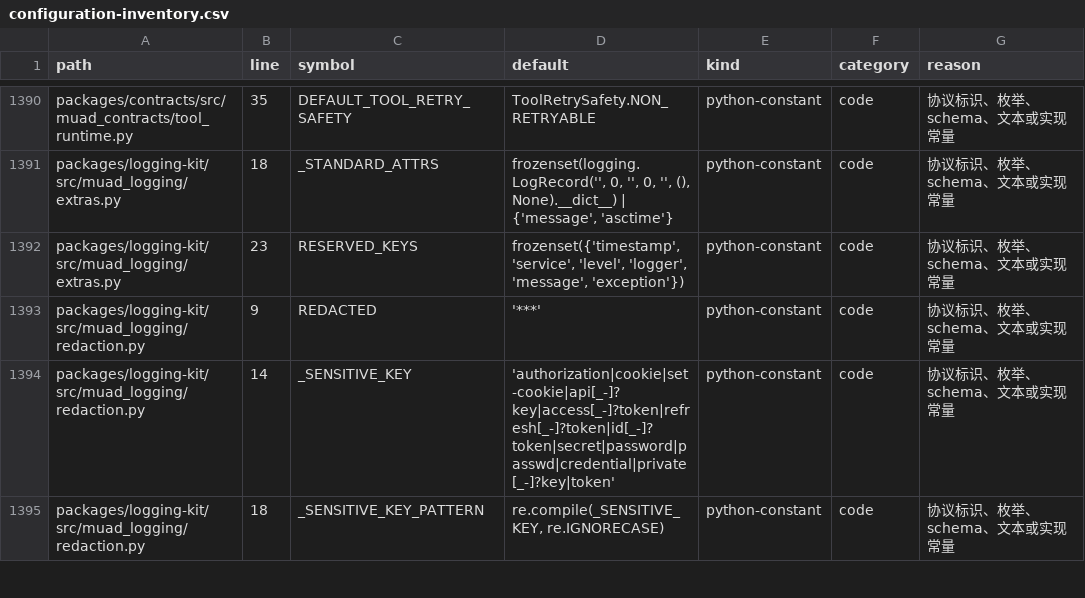
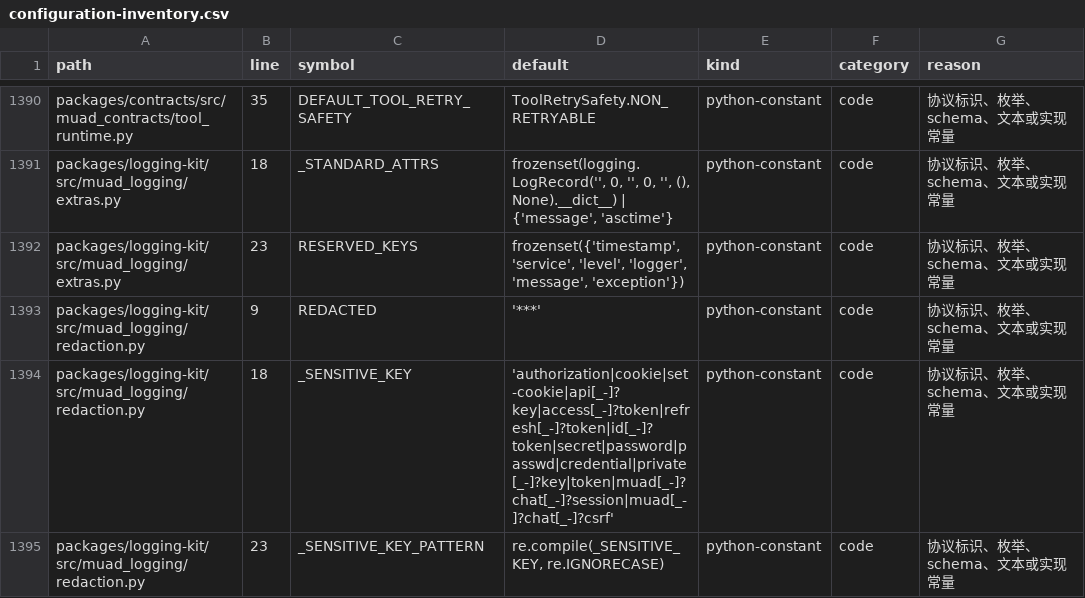
Before and after one commit to Michaelxwb/fluxion-harness, a CSV file: docs/configuration-inventory.csv, drawn as a sheet; only a part is shown, gaps mark what is left out; the diff covers the shown part only.

Commit message:
cf-task(TASK-045): Token签发与交换全链路脱敏

```diff
--- a/docs/configuration-inventory.csv
+++ b/docs/configuration-inventory.csv
@@ -1393,3 +1393,3 @@ packages/logging-kit/src/muad_logging/extras.py,23,RESERVED_KEYS,"frozenset({'ti
 packages/logging-kit/src/muad_logging/redaction.py,9,REDACTED,'***',python-constant,code,协议标识、枚举、schema、文本或实现常量
-packages/logging-kit/src/muad_logging/redaction.py,14,_SENSITIVE_KEY,'authorization|cookie|set-cookie|api[_-]?key|access[_-]?token|refresh[_-]?token|id[_-]?token|secret|password|passwd|credential|private[_-]?key|token',python-constant,code,协议标识、枚举、schema、文本或实现常量
-packages/logging-kit/src/muad_logging/redaction.py,18,_SENSITIVE_KEY_PATTERN,"re.compile(_SENSITIVE_KEY, re.IGNORECASE)",python-constant,code,协议标识、枚举、schema、文本或实现常量
+packages/logging-kit/src/muad_logging/redaction.py,18,_SENSITIVE_KEY,'authorization|cookie|set-cookie|api[_-]?key|access[_-]?token|refresh[_-]?token|id[_-]?token|secret|password|passwd|credential|private[_-]?key|token|muad[_-]?chat[_-]?session|muad[_-]?chat[_-]?csrf',python-constant,code,协议标识、枚举、schema、文本或实现常量
+packages/logging-kit/src/muad_logging/redaction.py,23,_SENSITIVE_KEY_PATTERN,"re.compile(_SENSITIVE_KEY, re.IGNORECASE)",python-constant,code,协议标识、枚举、schema、文本或实现常量
```
Also changed, not shown: 6 edited cells elsewhere in this file, 8 other files.
